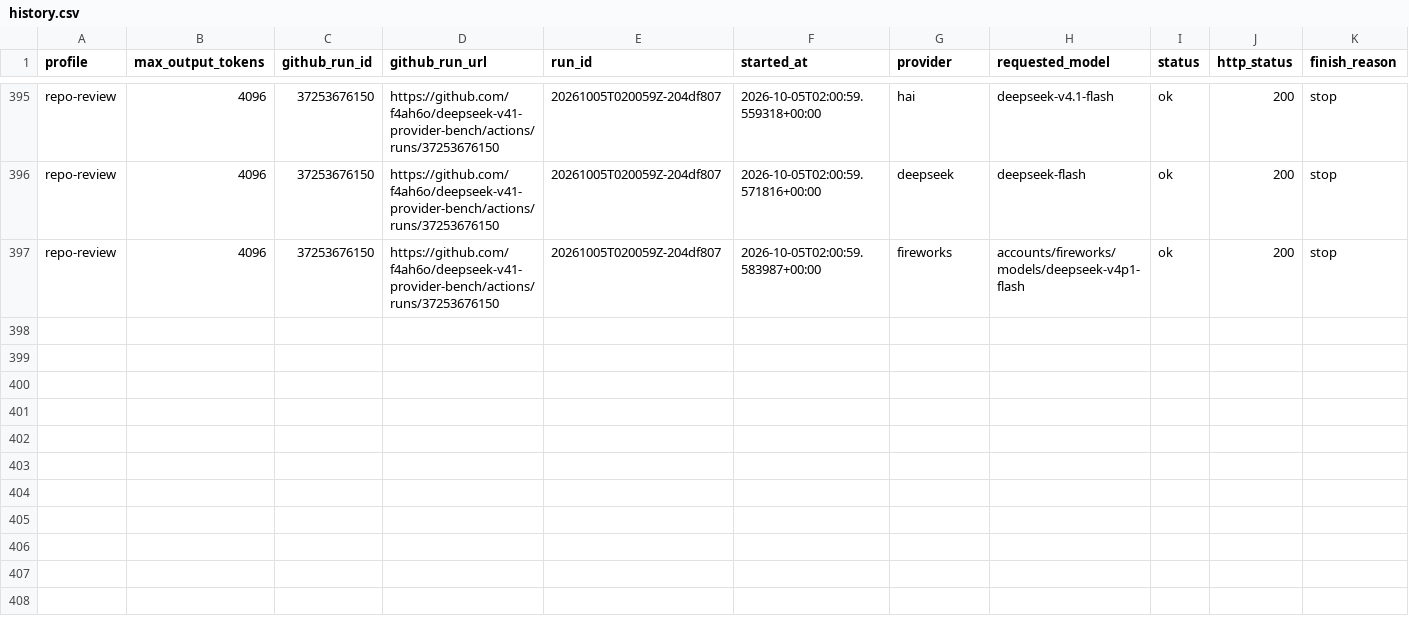
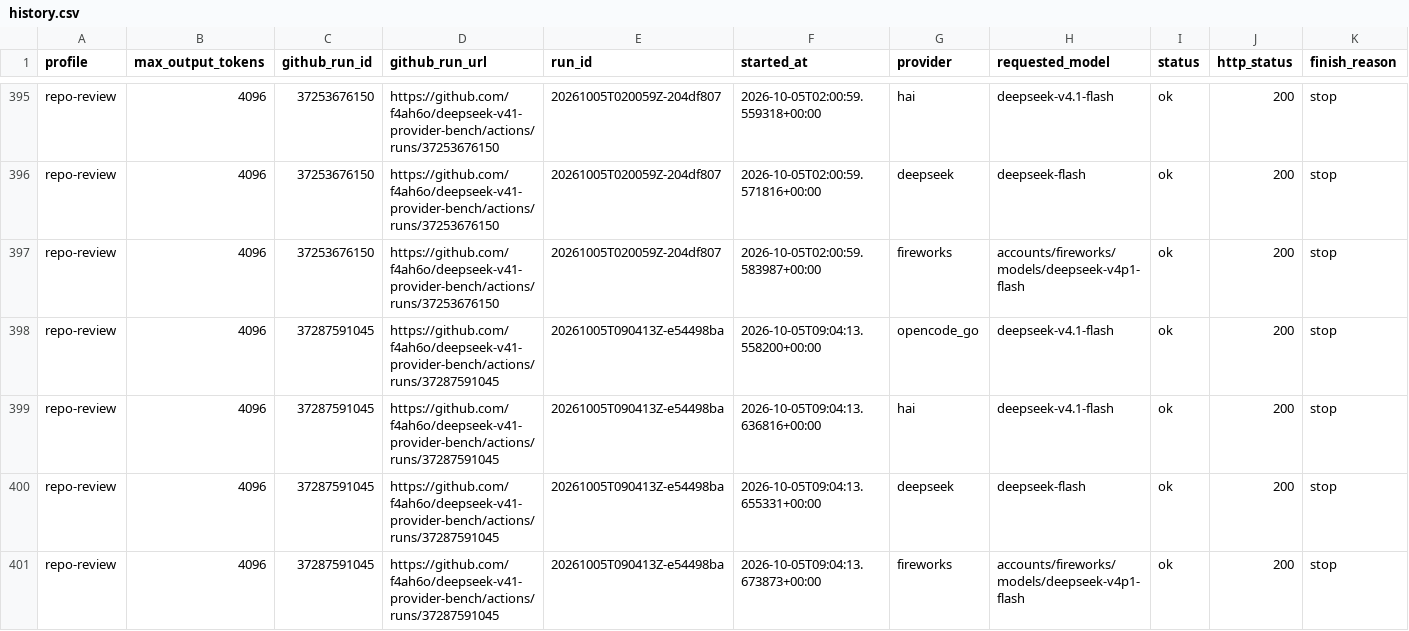
Before and after one commit to f4ah6o/deepseek-v41-provider-bench, a CSV file: data/history.csv, drawn as a sheet; only a part is shown, gaps mark what is left out; rows hold the shown columns only; the diff names each change by its address in the sheet, - before the commit and + after, or states it on an @@ line.

```diff
--- a/data/history.csv
+++ b/data/history.csv
+row 398: repo-review | 4096 | 37287591045 | https://github.com/f4ah6o/deepseek-v41-provider-bench/actions/runs/37287591045 | 20261005T090413Z-e54498ba | 2026-10-05T09:04:13.558200+00:00 | opencode_go | deepseek-v4.1-flash | ok | 200 | stop
+row 399: repo-review | 4096 | 37287591045 | https://github.com/f4ah6o/deepseek-v41-provider-bench/actions/runs/37287591045 | 20261005T090413Z-e54498ba | 2026-10-05T09:04:13.636816+00:00 | hai | deepseek-v4.1-flash | ok | 200 | stop
+row 400: repo-review | 4096 | 37287591045 | https://github.com/f4ah6o/deepseek-v41-provider-bench/actions/runs/37287591045 | 20261005T090413Z-e54498ba | 2026-10-05T09:04:13.655331+00:00 | deepseek | deepseek-flash | ok | 200 | stop
+row 401: repo-review | 4096 | 37287591045 | https://github.com/f4ah6o/deepseek-v41-provider-bench/actions/runs/37287591045 | 20261005T090413Z-e54498ba | 2026-10-05T09:04:13.673873+00:00 | fireworks | accounts/fireworks/models/deepseek-v4p1-flash | ok | 200 | stop
```
Also changed, not shown: 1 other file.
